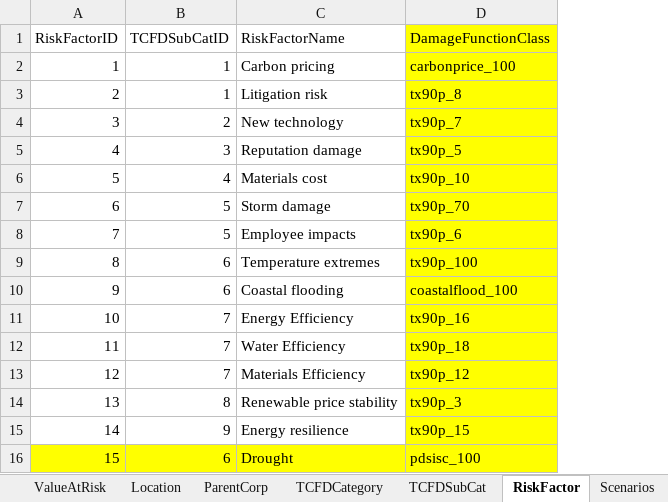
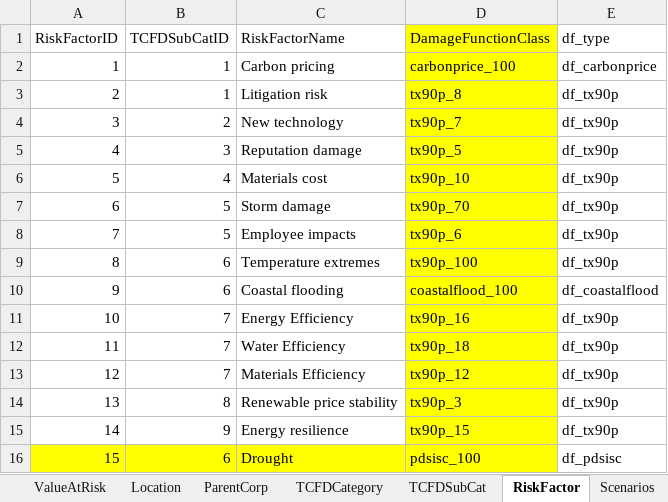
Before and after one commit to TheClimateService/UI-mockup, an Excel workbook: data/TCSDB/TCSDB_structure.xlsx, sheet RiskFactor, drawn as a sheet; values as stored, in another font and other column widths than the file's, no borders; the diff names each change by its address in the sheet, - before the commit and + after, or states it on an @@ line.

```diff
--- a/data/TCSDB/TCSDB_structure.xlsx (sheet RiskFactor)
+++ b/data/TCSDB/TCSDB_structure.xlsx (sheet RiskFactor)
+column E (df_type), rows 2-16: df_carbonprice | df_tx90p | df_tx90p | df_tx90p | df_tx90p | df_tx90p | df_tx90p | df_tx90p | df_coastalflood | df_tx90p | df_tx90p | df_tx90p | df_tx90p | df_tx90p | df_pdsisc
```
Also changed, not shown: sheet Portfolios, sheet DamageFunctions, 22 other files.
